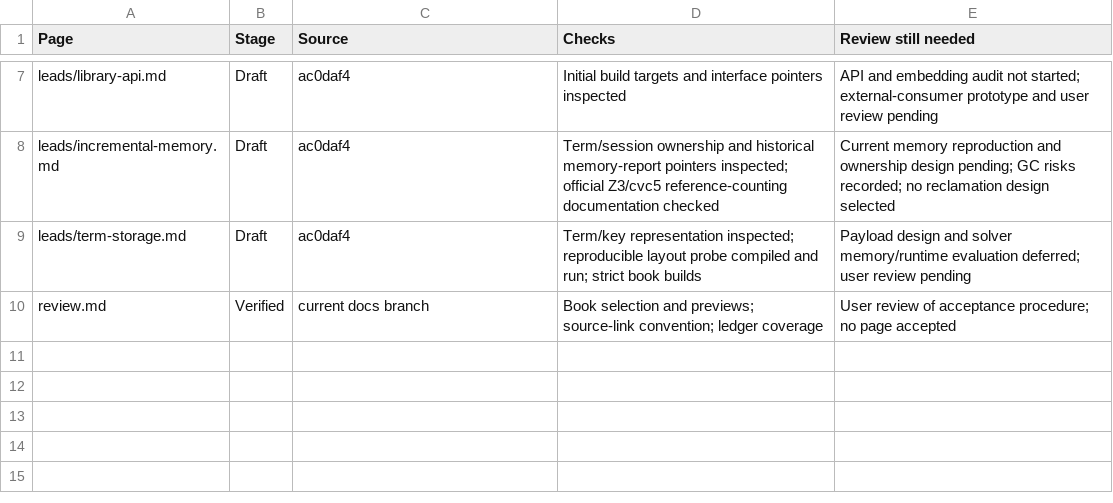
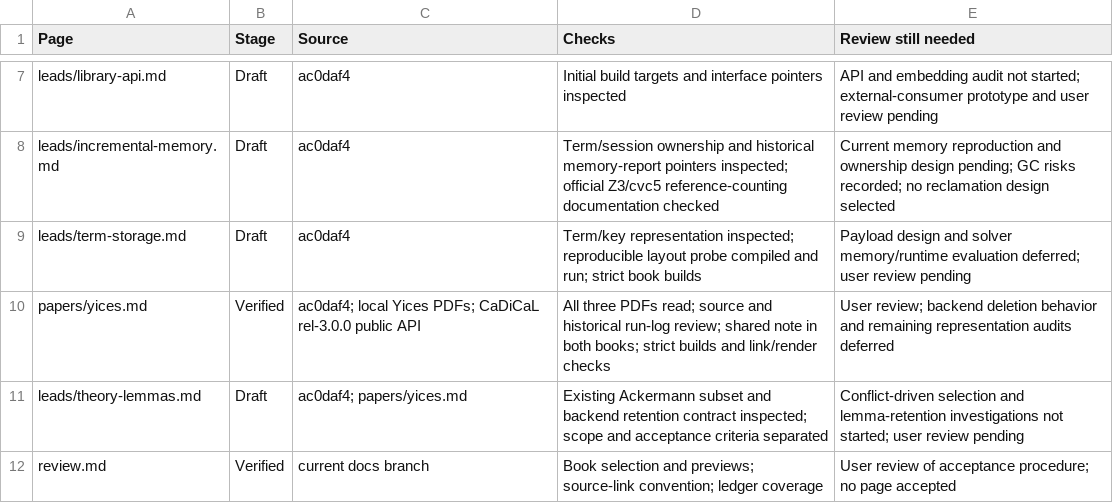
Before and after one commit to primo-solver/primo, a CSV file: docs-next/review.csv, drawn as a sheet; only a part is shown, gaps mark what is left out.

```diff
--- a/docs-next/review.csv
+++ b/docs-next/review.csv
@@ -9,2 +9,4 @@ leads/incremental-memory.md,Draft,ac0daf4,Term/session ownership and historical
 leads/term-storage.md,Draft,ac0daf4,Term/key representation inspected; reproducible layout probe compiled and run; strict book builds,Payload design and solver memory/runtime evaluation deferred; user review pending
+papers/yices.md,Verified,ac0daf4; local Yices PDFs; CaDiCaL rel-3.0.0 public API,All three PDFs read; source and historical run-log review; shared note in both books; strict builds and link/render checks,User review; backend deletion behavior and remaining representation audits deferred
+leads/theory-lemmas.md,Draft,ac0daf4; papers/yices.md,Existing Ackermann subset and backend retention contract inspected; scope and acceptance criteria separated,Conflict-driven selection and lemma-retention investigations not started; user review pending
 review.md,Verified,current docs branch,Book selection and previews; source-link convention; ledger coverage,User review of acceptance procedure; no page accepted
```
Also changed, not shown: docs/documentation-page-map.csv, docs/documentation-support-map.csv, 15 other files.
